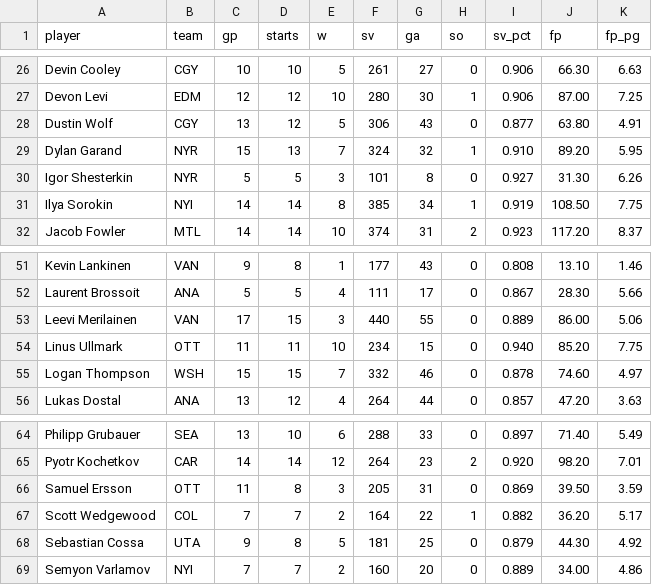
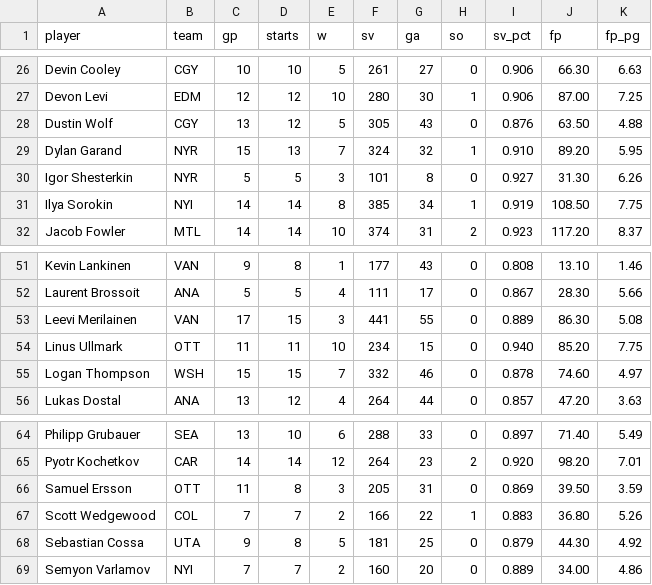
Before and after one commit to Batkins44/kg-league-projections, a CSV file: data/actuals_goalies.csv, drawn as a sheet; only a part is shown, gaps mark what is left out.

```diff
--- a/data/actuals_goalies.csv
+++ b/data/actuals_goalies.csv
@@ -27,3 +27,3 @@ Devin Cooley,CGY,10,10,5,261,27,0,0.906,66.30,6.63
 Devon Levi,EDM,12,12,10,280,30,1,0.906,87.00,7.25
-Dustin Wolf,CGY,13,12,5,306,43,0,0.877,63.80,4.91
+Dustin Wolf,CGY,13,12,5,305,43,0,0.876,63.50,4.88
 Dylan Garand,NYR,15,13,7,324,32,1,0.910,89.20,5.95
@@ -52,3 +52,3 @@ Kevin Lankinen,VAN,9,8,1,177,43,0,0.808,13.10,1.46
 Laurent Brossoit,ANA,5,5,4,111,17,0,0.867,28.30,5.66
-Leevi Merilainen,VAN,17,15,3,440,55,0,0.889,86.00,5.06
+Leevi Merilainen,VAN,17,15,3,441,55,0,0.889,86.30,5.08
 Linus Ullmark,OTT,11,11,10,234,15,0,0.940,85.20,7.75
@@ -66,3 +66,3 @@ Pyotr Kochetkov,CAR,14,14,12,264,23,2,0.920,98.20,7.01
 Samuel Ersson,OTT,11,8,3,205,31,0,0.869,39.50,3.59
-Scott Wedgewood,COL,7,7,2,164,22,1,0.882,36.20,5.17
+Scott Wedgewood,COL,7,7,2,166,22,1,0.883,36.80,5.26
 Sebastian Cossa,UTA,9,8,5,181,25,0,0.879,44.30,4.92
```
Also changed, not shown: data/actuals_skaters.csv, data/projections.csv, 2 other files.
